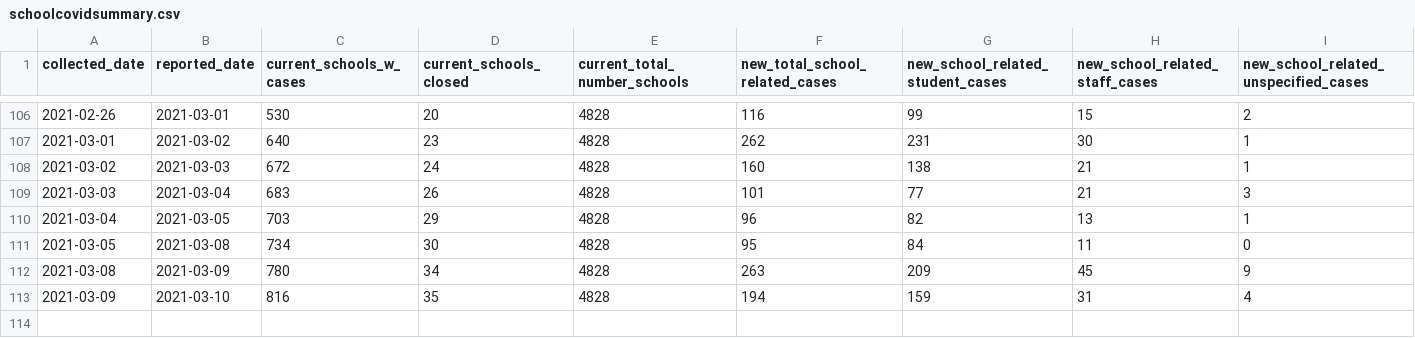
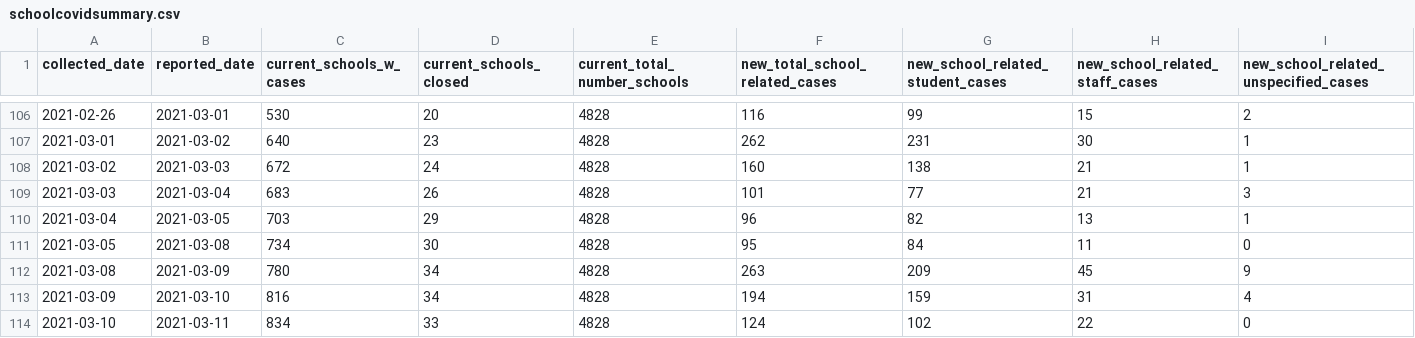
Before and after one commit to connor-cozens/covid19-school-dashboard, a CSV file: data/schoolcovidsummary.csv, drawn as a sheet; only a part is shown, gaps mark what is left out; rows hold the shown columns only; the diff names each change by its address in the sheet, - before the commit and + after, or states it on an @@ line.

Commit message:
automated update of data files

```diff
--- a/data/schoolcovidsummary.csv
+++ b/data/schoolcovidsummary.csv
-D113 (current_schools_closed): 35
+D113 (current_schools_closed): 34
+row 114: 2021-03-10 | 2021-03-11 | 834 | 33 | 4828 | 124 | 102 | 22 | 0
```
Also changed, not shown: 7 other files.
